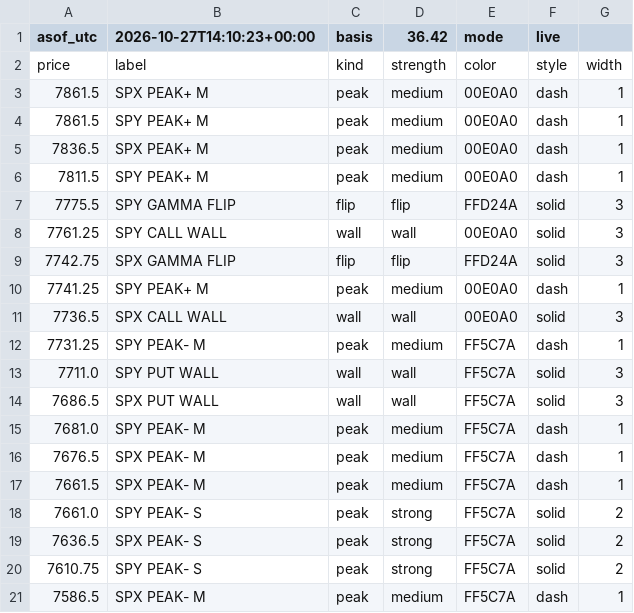
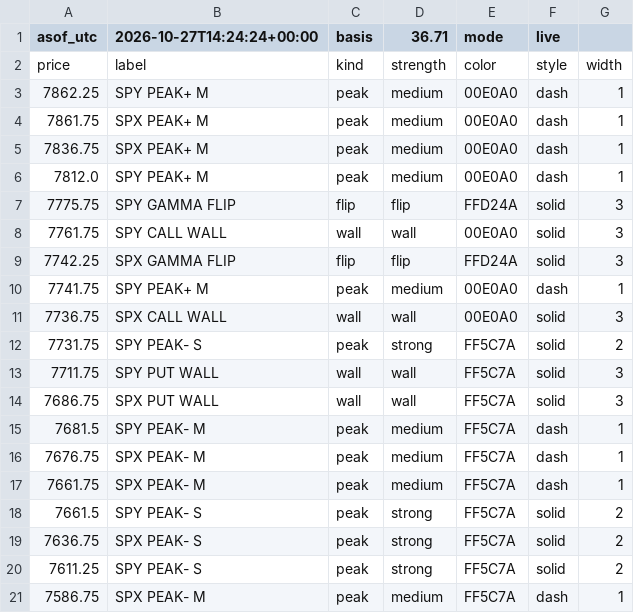
Before and after one commit to mshb4466/mirsad, a CSV file: gamma/levels_es.csv, drawn as a sheet.

```diff
--- a/gamma/levels_es.csv
+++ b/gamma/levels_es.csv
@@ -1,21 +1,21 @@
-asof_utc,2026-10-27T14:10:23+00:00,basis,36.42,mode,live
+asof_utc,2026-10-27T14:24:24+00:00,basis,36.71,mode,live
 price,label,kind,strength,color,style,width
-7861.5,SPX PEAK+ M,peak,medium,00E0A0,dash,1
-7861.5,SPY PEAK+ M,peak,medium,00E0A0,dash,1
-7836.5,SPX PEAK+ M,peak,medium,00E0A0,dash,1
-7811.5,SPY PEAK+ M,peak,medium,00E0A0,dash,1
-7775.5,SPY GAMMA FLIP,flip,flip,FFD24A,solid,3
-7761.25,SPY CALL WALL,wall,wall,00E0A0,solid,3
-7742.75,SPX GAMMA FLIP,flip,flip,FFD24A,solid,3
-7741.25,SPY PEAK+ M,peak,medium,00E0A0,dash,1
-7736.5,SPX CALL WALL,wall,wall,00E0A0,solid,3
-7731.25,SPY PEAK- M,peak,medium,FF5C7A,dash,1
-7711.0,SPY PUT WALL,wall,wall,FF5C7A,solid,3
-7686.5,SPX PUT WALL,wall,wall,FF5C7A,solid,3
-7681.0,SPY PEAK- M,peak,medium,FF5C7A,dash,1
-7676.5,SPX PEAK- M,peak,medium,FF5C7A,dash,1
-7661.5,SPX PEAK- M,peak,medium,FF5C7A,dash,1
-7661.0,SPY PEAK- S,peak,strong,FF5C7A,solid,2
-7636.5,SPX PEAK- S,peak,strong,FF5C7A,solid,2
-7610.75,SPY PEAK- S,peak,strong,FF5C7A,solid,2
-7586.5,SPX PEAK- M,peak,medium,FF5C7A,dash,1
+7862.25,SPY PEAK+ M,peak,medium,00E0A0,dash,1
+7861.75,SPX PEAK+ M,peak,medium,00E0A0,dash,1
+7836.75,SPX PEAK+ M,peak,medium,00E0A0,dash,1
+7812.0,SPY PEAK+ M,peak,medium,00E0A0,dash,1
+7775.75,SPY GAMMA FLIP,flip,flip,FFD24A,solid,3
+7761.75,SPY CALL WALL,wall,wall,00E0A0,solid,3
+7742.25,SPX GAMMA FLIP,flip,flip,FFD24A,solid,3
+7741.75,SPY PEAK+ M,peak,medium,00E0A0,dash,1
+7736.75,SPX CALL WALL,wall,wall,00E0A0,solid,3
+7731.75,SPY PEAK- S,peak,strong,FF5C7A,solid,2
+7711.75,SPY PUT WALL,wall,wall,FF5C7A,solid,3
+7686.75,SPX PUT WALL,wall,wall,FF5C7A,solid,3
+7681.5,SPY PEAK- M,peak,medium,FF5C7A,dash,1
+7676.75,SPX PEAK- M,peak,medium,FF5C7A,dash,1
+7661.75,SPX PEAK- M,peak,medium,FF5C7A,dash,1
+7661.5,SPY PEAK- S,peak,strong,FF5C7A,solid,2
+7636.75,SPX PEAK- S,peak,strong,FF5C7A,solid,2
+7611.25,SPY PEAK- S,peak,strong,FF5C7A,solid,2
+7586.75,SPX PEAK- M,peak,medium,FF5C7A,dash,1
```
Also changed, not shown: 3 other files.
